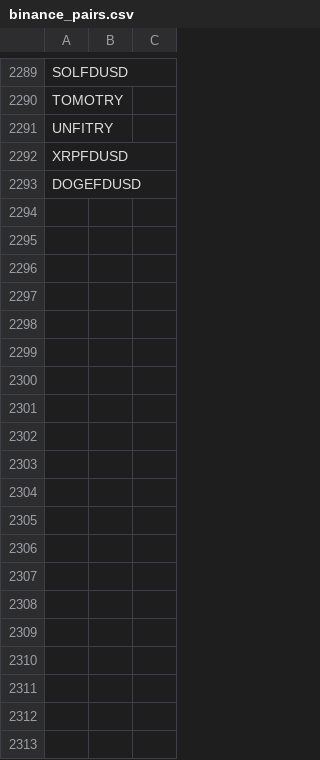
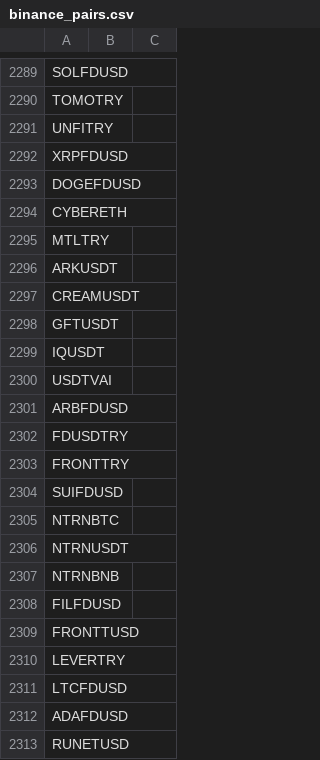
Before and after one commit to atlas-finance-io/atlas_trade, a CSV file: src/utils/crypto_utils/binance_pairs.csv, drawn as a sheet; only a part is shown, gaps mark what is left out; the diff covers the shown part only.

```diff
--- a/src/utils/crypto_utils/binance_pairs.csv
+++ b/src/utils/crypto_utils/binance_pairs.csv
@@ -2293 +2293,21 @@ XRPFDUSD,,
 DOGEFDUSD,,
+CYBERETH,,
+MTLTRY,,
+ARKUSDT,,
+CREAMUSDT,,
+GFTUSDT,,
+IQUSDT,,
+USDTVAI,,
+ARBFDUSD,,
+FDUSDTRY,,
+FRONTTRY,,
+SUIFDUSD,,
+NTRNBTC,,
+NTRNUSDT,,
+NTRNBNB,,
+FILFDUSD,,
+FRONTTUSD,,
+LEVERTRY,,
+LTCFDUSD,,
+ADAFDUSD,,
+RUNETUSD,,
```
Also changed, not shown: 43 added rows and 36 edited cells elsewhere in this file, 2 other files.
